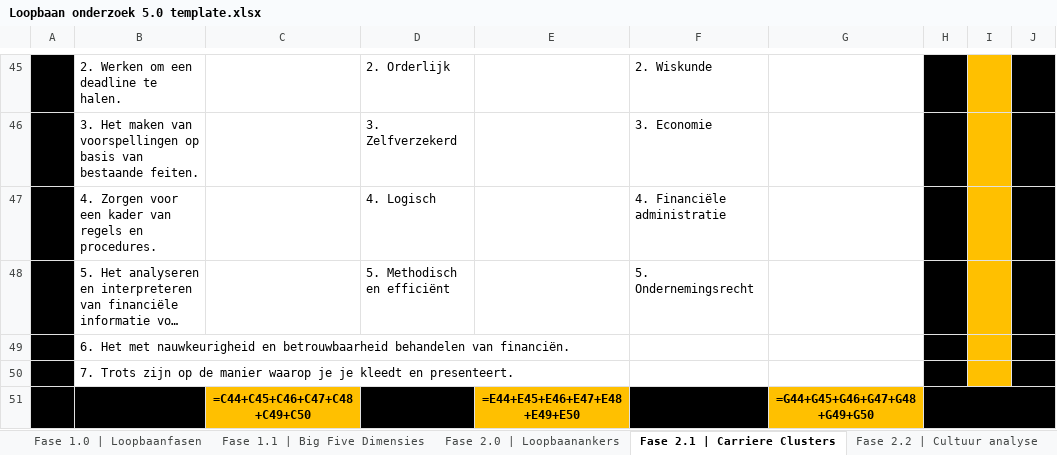
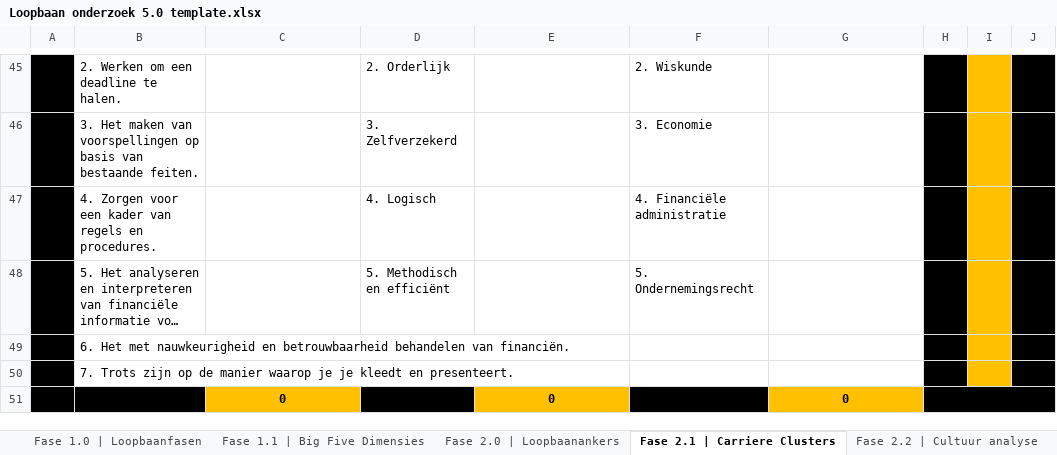
Before and after one commit to alakunnasmette/LaborProject2026, an Excel workbook: Loopbaan onderzoek 5.0 template.xlsx, sheet Fase 2.1 | Carriere Clusters, drawn as a sheet; only a part is shown, gaps mark what is left out; long unchanged cells end in …; values as stored, in another font and other column widths than the file's, no borders; formulas without a stored value are shown as written; removed rows and columns are numbered as before the commit, all else as after; the diff covers the shown part only; the diff names each change by its address in the sheet, - before the commit and + after, or states it on an @@ line.

Commit message:
New commit
- imported main branch data saving
- attempted to fix the header

```diff
--- a/Loopbaan onderzoek 5.0 template.xlsx (sheet Fase 2.1 | Carriere Clusters)
+++ b/Loopbaan onderzoek 5.0 template.xlsx (sheet Fase 2.1 | Carriere Clusters)
-row 51:  |  | =C44+C45+C46+C47+C48+C49+C50 |  | =E44+E45+E46+E47+E48+E49+E50 |  | =G44+G45+G46+G47+G48+G49+G50
+row 51:  |  | 0 |  | 0 |  | 0
```
Also changed, not shown: 15 added rows, 15 removed rows and 16 edited cells elsewhere in this sheet, sheet Fase 2.0 | Loopbaanankers, sheet Fase 2.2 | Cultuur analyse, sheet Fase 2.3 | J.C.M., sheet Fase 1.1 | Big Five Dimensies, charts or pictures, 18 other files.
